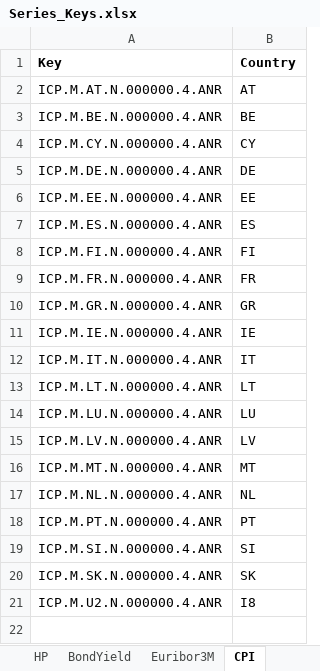
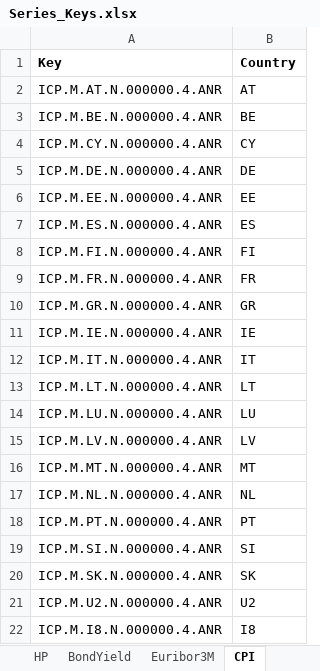
Before and after one commit to farahmugrabi/output_volatility, an Excel workbook: A.Data/Series_Keys.xlsx, sheet CPI, drawn as a sheet; values as stored, in another font and other column widths than the file's, no borders; the diff names each change by its address in the sheet, - before the commit and + after, or states it on an @@ line.

Commit message:
Add files via upload

```diff
--- a/A.Data/Series_Keys.xlsx (sheet CPI)
+++ b/A.Data/Series_Keys.xlsx (sheet CPI)
-B21 (Country): I8
+B21 (Country): U2
+row 22: ICP.M.I8.N.000000.4.ANR | I8
```
